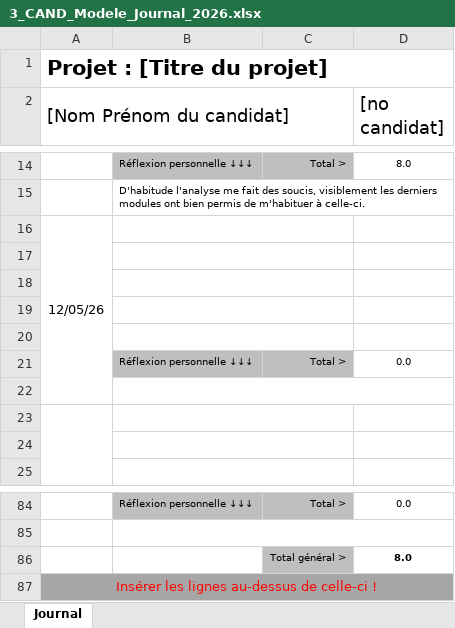
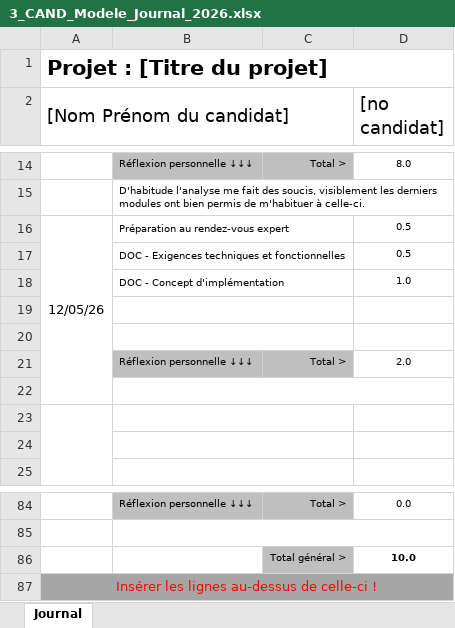
Before and after one commit to Lucielle-Voeffray/TPI-2026, an Excel workbook: Doc/3_CAND_Modele_Journal_2026.xlsx, sheet Journal, drawn as a sheet; only a part is shown, gaps mark what is left out; values as stored, in another font and other column widths than the file's, no borders; conditional formats not drawn; removed rows and columns are numbered as before the commit, all else as after; the diff names each change by its address in the sheet, - before the commit and + after, or states it on an @@ line.

```diff
--- a/Doc/3_CAND_Modele_Journal_2026.xlsx (sheet Journal)
+++ b/Doc/3_CAND_Modele_Journal_2026.xlsx (sheet Journal)
-B16: (empty)
+B16: Préparation au rendez-vous expert
-D16 ([no candidat]): (empty)
+D16 ([no candidat]): 0.5
+row 17:  | DOC - Exigences techniques et fonctionnelles |  | 0.5
+row 18:  | DOC - Concept d'implémentation |  | 1.0
-row 19: (empty)
-row 20: (empty)
-D21 ([no candidat]): 0.0
+D21 ([no candidat]): 2.0
-D86 ([no candidat]): 8.0
+D86 ([no candidat]): 10.0
```
Also changed, not shown: Doc/2_CAND_Modele_Planning_2026.xlsx, 3 other files.
